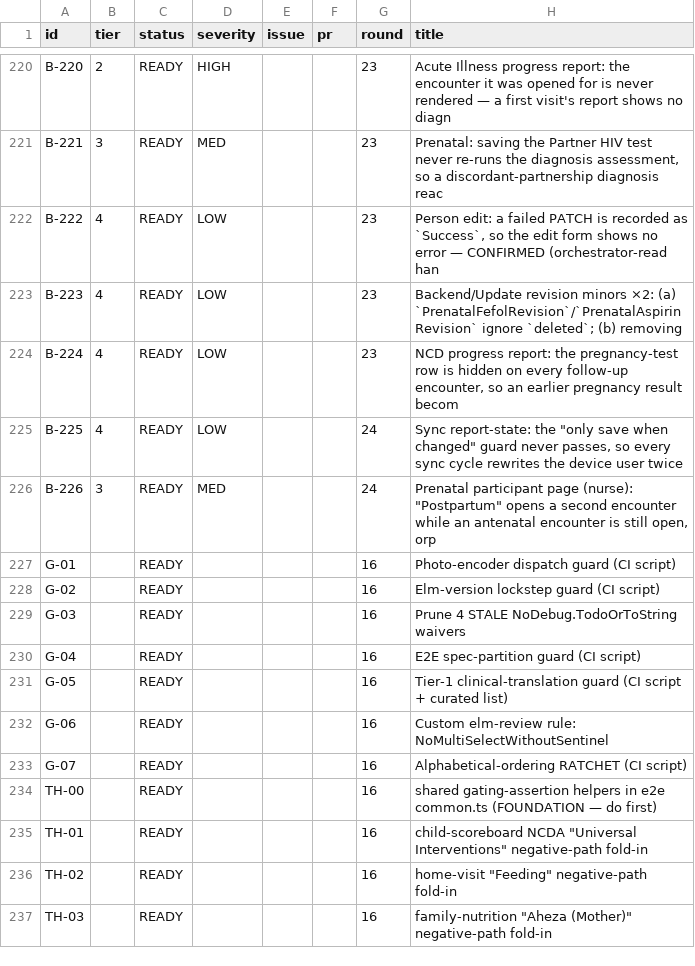
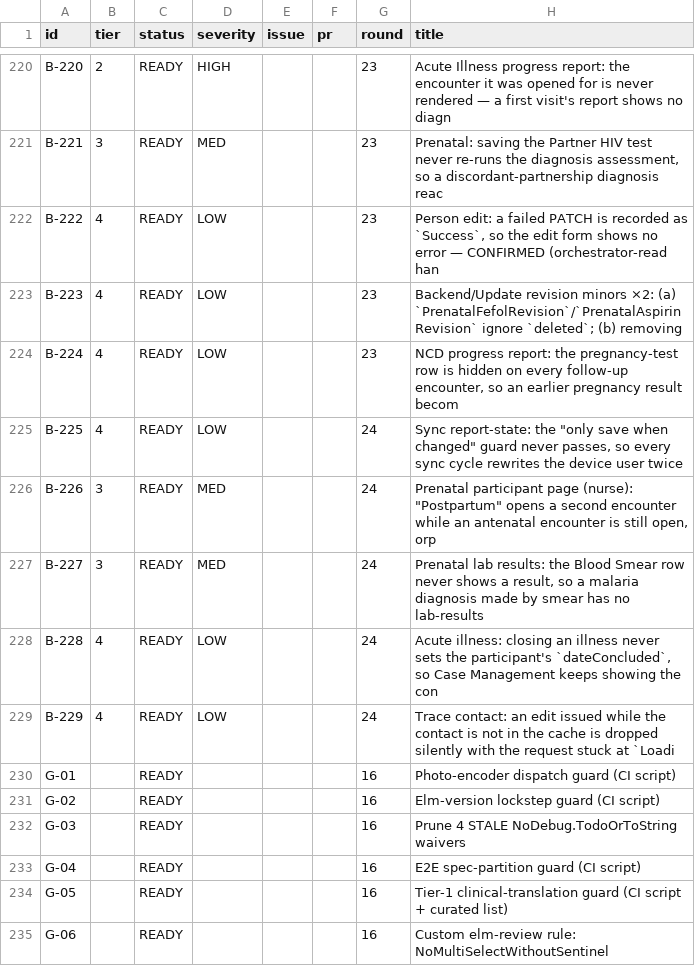
Before and after one commit to TIP-Global-Health/eheza-app, a TSV file: .claude/backlog/index.tsv, drawn as a sheet; only a part is shown, gaps mark what is left out; the shorter side is filled out with more unchanged rows.

```diff
--- a/.claude/backlog/index.tsv
+++ b/.claude/backlog/index.tsv
@@ -226,2 +226,5 @@ B-225	4	READY	LOW			24	Sync report-state: the "only save when changed" guard nev
 B-226	3	READY	MED			24	Prenatal participant page (nurse): "Postpartum" opens a second encounter while an antenatal encounter is still open, orp
+B-227	3	READY	MED			24	Prenatal lab results: the Blood Smear row never shows a result, so a malaria diagnosis made by smear has no lab-results
+B-228	4	READY	LOW			24	Acute illness: closing an illness never sets the participant's `dateConcluded`, so Case Management keeps showing the con
+B-229	4	READY	LOW			24	Trace contact: an edit issued while the contact is not in the cache is dropped silently with the request stuck at `Loadi
 G-01		READY				16	Photo-encoder dispatch guard (CI script)
```
Also changed, not shown: 7 other files.
